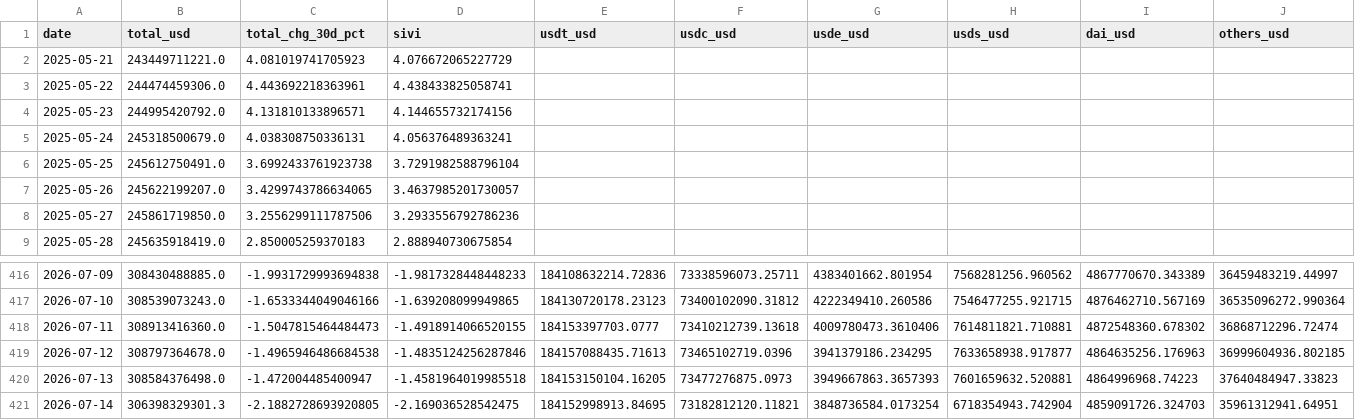
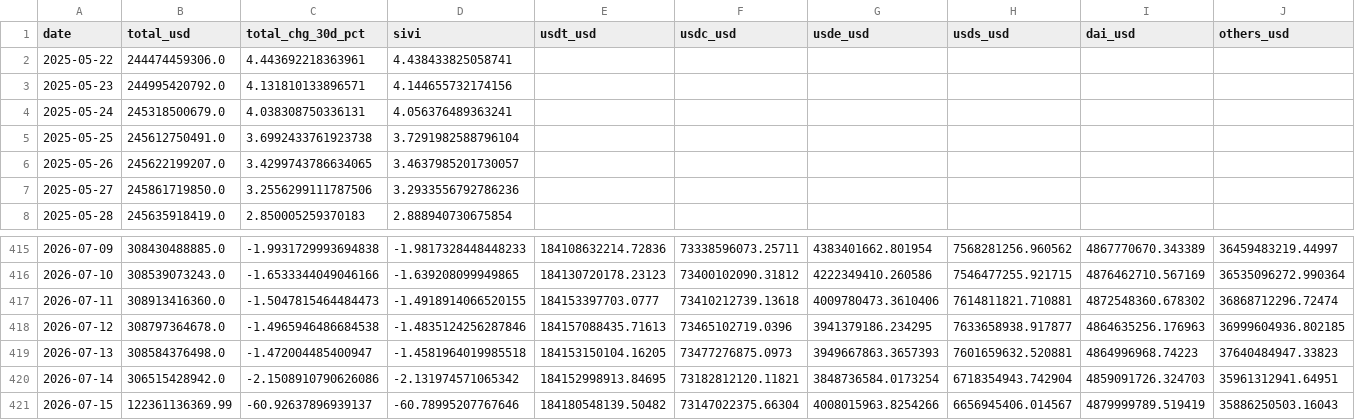
Before and after one commit to sanderdayan1982/cslc-pipeline, a CSV file: data/stablecoins.csv, drawn as a sheet; only a part is shown, gaps mark what is left out.

```diff
--- a/data/stablecoins.csv
+++ b/data/stablecoins.csv
@@ -1,3 +1,2 @@
 date,total_usd,total_chg_30d_pct,sivi,usdt_usd,usdc_usd,usde_usd,usds_usd,dai_usd,others_usd
-2025-05-21,243449711221.0,4.081019741705923,4.076672065227729,,,,,,
 2025-05-22,244474459306.0,4.443692218363961,4.438433825058741,,,,,,
@@ -420,2 +419,3 @@ date,total_usd,total_chg_30d_pct,sivi,usdt_usd,usdc_usd,usde_usd,usds_usd,dai_us
 2026-07-13,308584376498.0,-1.472004485400947,-1.4581964019985518,184153150104.16205,73477276875.0973,3949667863.3657393,7601659632.520881,4864996968.74223,37640484947.33823
-2026-07-14,306398329301.3,-2.1882728693920805,-2.169036528542475,184152998913.84695,73182812120.11821,3848736584.0173254,6718354943.742904,4859091726.324703,35961312941.64951
+2026-07-14,306515428942.0,-2.1508910790626086,-2.131974571065342,184152998913.84695,73182812120.11821,3848736584.0173254,6718354943.742904,4859091726.324703,35961312941.64951
+2026-07-15,122361136369.99,-60.92637896939137,-60.78995207767646,184180548139.50482,73147022375.66304,4008015963.8254266,6656945406.014567,4879999789.519419,35886250503.16043
```
Also changed, not shown: data/funding_oi.csv, data/onchain.csv.
